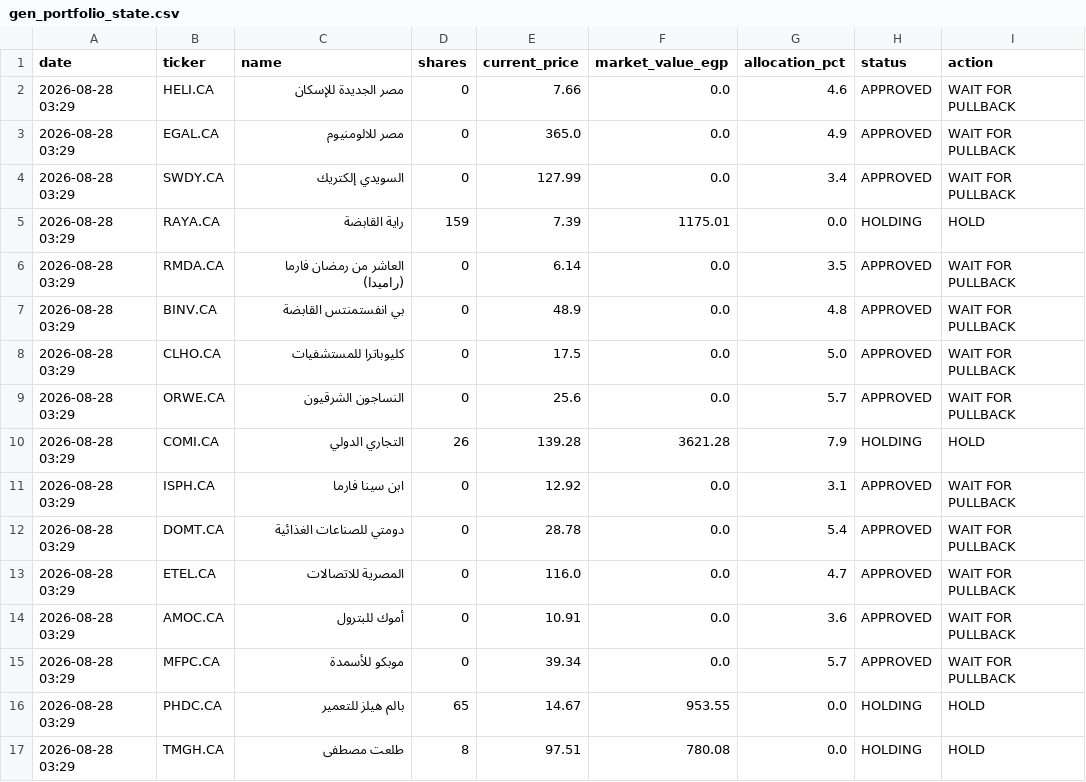
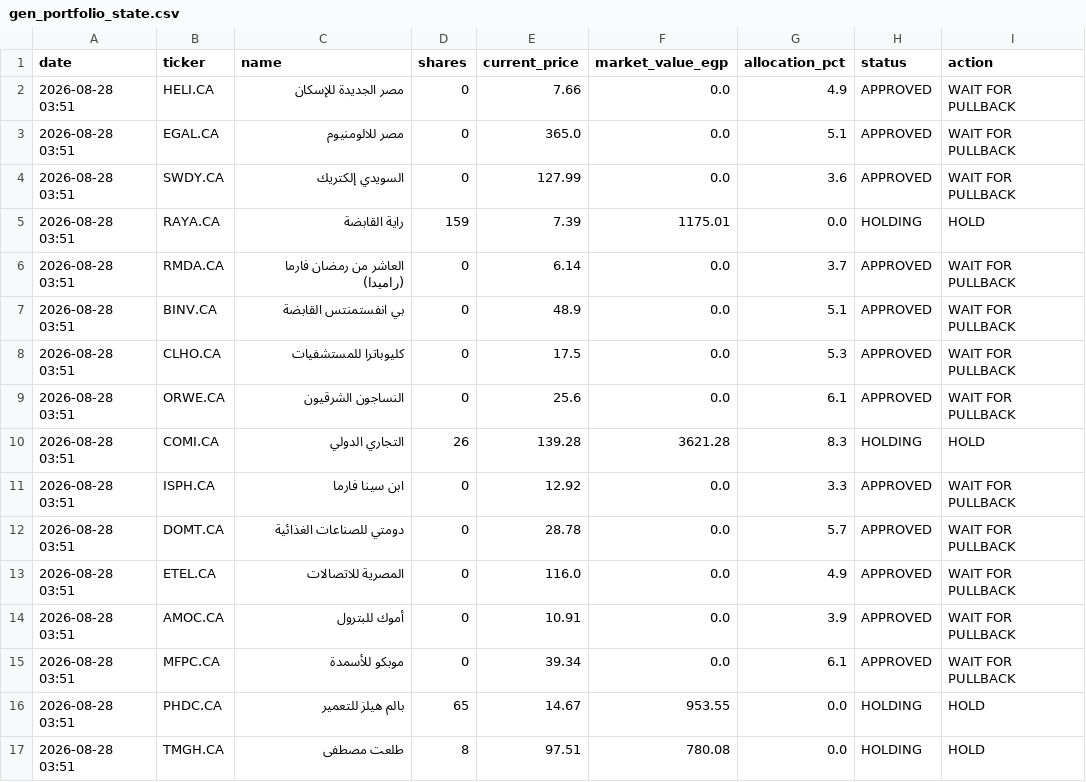
Before and after one commit to ghalimina/Gen-26-Financial-Manager-v3, a CSV file: gen_portfolio_state.csv, drawn as a sheet; only a part is shown; the diff names each change by its address in the sheet, - before the commit and + after, or states it on an @@ line.

```diff
--- a/gen_portfolio_state.csv
+++ b/gen_portfolio_state.csv
-A2:A17 (date): 2026-08-28 03:29
+A2:A17 (date): 2026-08-28 03:51
-G2 (allocation_pct): 4.6
+G2 (allocation_pct): 4.9
-G3 (allocation_pct): 4.9
+G3 (allocation_pct): 5.1
-G4 (allocation_pct): 3.4
+G4 (allocation_pct): 3.6
-G6 (allocation_pct): 3.5
+G6 (allocation_pct): 3.7
-G7 (allocation_pct): 4.8
+G7 (allocation_pct): 5.1
-G8 (allocation_pct): 5.0
+G8 (allocation_pct): 5.3
-G9 (allocation_pct): 5.7
+G9 (allocation_pct): 6.1
-G10 (allocation_pct): 7.9
+G10 (allocation_pct): 8.3
-G11 (allocation_pct): 3.1
+G11 (allocation_pct): 3.3
-G12 (allocation_pct): 5.4
+G12 (allocation_pct): 5.7
-G13 (allocation_pct): 4.7
+G13 (allocation_pct): 4.9
-G14 (allocation_pct): 3.6
+G14 (allocation_pct): 3.9
-G15 (allocation_pct): 5.7
+G15 (allocation_pct): 6.1
```
Also changed, not shown: gen_daily_ranking.csv, gen_decision_log.csv, 42 other files.
